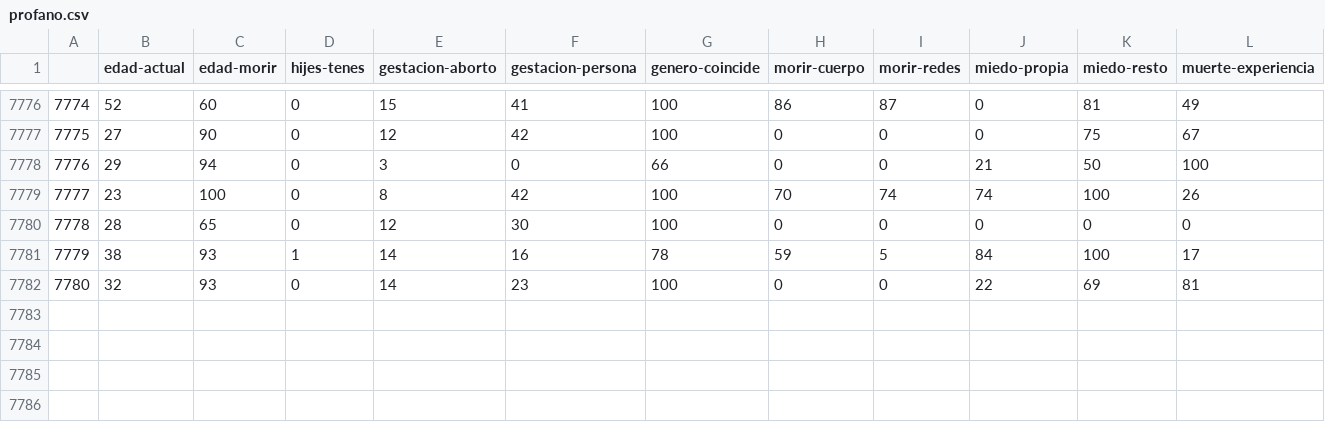
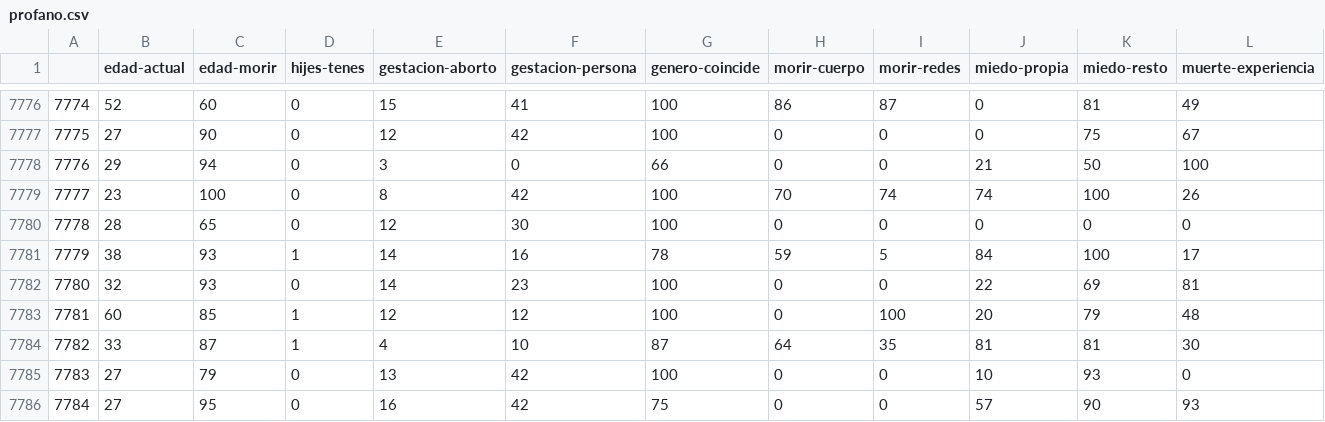
Before and after one commit to juancuiule/profano-flat, a CSV file: profano.csv, drawn as a sheet; only a part is shown, gaps mark what is left out; rows hold the shown columns only; the diff names each change by its address in the sheet, - before the commit and + after, or states it on an @@ line.

Commit message:
Flat: latest data (2021-11-02T13:30:36.903Z) {   "date": "2021-11-02T13:30:36.903Z",   "files": [     {       "name": "1.png",       "deltaBytes": 118,       "source": "https://datastore.elgatoylacaja.com/payloads/xd-profano"     },     {       "name": "2.png",       "deltaBytes": 28,       "source": "https://datastore.elgatoylacaja.com/payloads/xd-profano"     },     {       "name": "3.png",       "deltaBytes": 4,       "source": "https://datastore.elgatoylacaja.com/payloads/xd-profano"     },     {       "name": "4.png",       "deltaBytes": -72,       "source": "https://datastore.elgatoylacaja.com/payloads/xd-profano"     },     {       "name": "5.png",       "deltaBytes": 9,       "source": "https://datastore.elgatoylacaja.com/payloads/xd-profano"     },     {       "name": "6.png",       "deltaBytes": 114,       "source": "https://datastore.elgatoylacaja.com/payloads/xd-profano"     },     {       "name": "7.png",       "deltaBytes": 32,       "source": "https://datastore.elgatoylacaja.com/payloads/xd-profano"     },     {       "name": "curva-genero.csv",       "deltaBytes": -1,       "source": "https://datastore.elgatoylacaja.com/payloads/xd-profano"     },     {       "name": "curva-hijes.csv",       "deltaBytes": 2,       "source": "https://datastore.elgatoylacaja.com/payloads/xd-profano"     },     {       "name": "profano-data.json",       "deltaBytes": 1208,       "source": "https://datastore.elgatoylacaja.com/payloads/xd-profano"     },     {       "name": "profano.csv",       "deltaBytes": 204,       "source": "https://datastore.elgatoylacaja.com/payloads/xd-profano"     }   ] }

```diff
--- a/profano.csv
+++ b/profano.csv
+row 7783: 7781 | 60 | 85 | 1 | 12 | 12 | 100 | 0 | 100 | 20 | 79 | 48
+row 7784: 7782 | 33 | 87 | 1 | 4 | 10 | 87 | 64 | 35 | 81 | 81 | 30
+row 7785: 7783 | 27 | 79 | 0 | 13 | 42 | 100 | 0 | 0 | 10 | 93 | 0
+row 7786: 7784 | 27 | 95 | 0 | 16 | 42 | 75 | 0 | 0 | 57 | 90 | 93
```
Also changed, not shown: curva-genero.csv, curva-hijes.csv, 8 other files.
